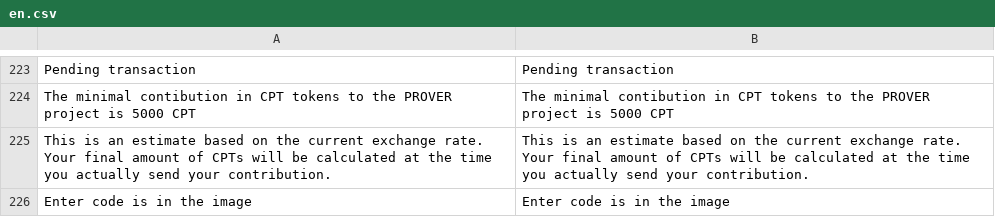
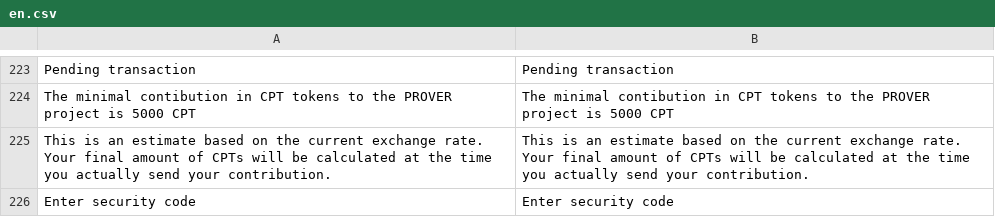
Before and after one commit to aliimran84/cryptaur-web-server, a CSV file: core/engine/translations/en.csv, drawn as a sheet; only a part is shown, gaps mark what is left out; removed rows and columns are numbered as before the commit, all else as after; the diff names each change by its address in the sheet, - before the commit and + after, or states it on an @@ line.

Commit message:
Captcha: remove all latin characters (only numbers now) and set text "Enter security code"

```diff
--- a/core/engine/translations/en.csv
+++ b/core/engine/translations/en.csv
-row 226: Enter code is in the image | Enter code is in the image
+row 226: Enter security code | Enter security code
```
Also changed, not shown: core/engine/translations/ru.csv, 2 other files.
